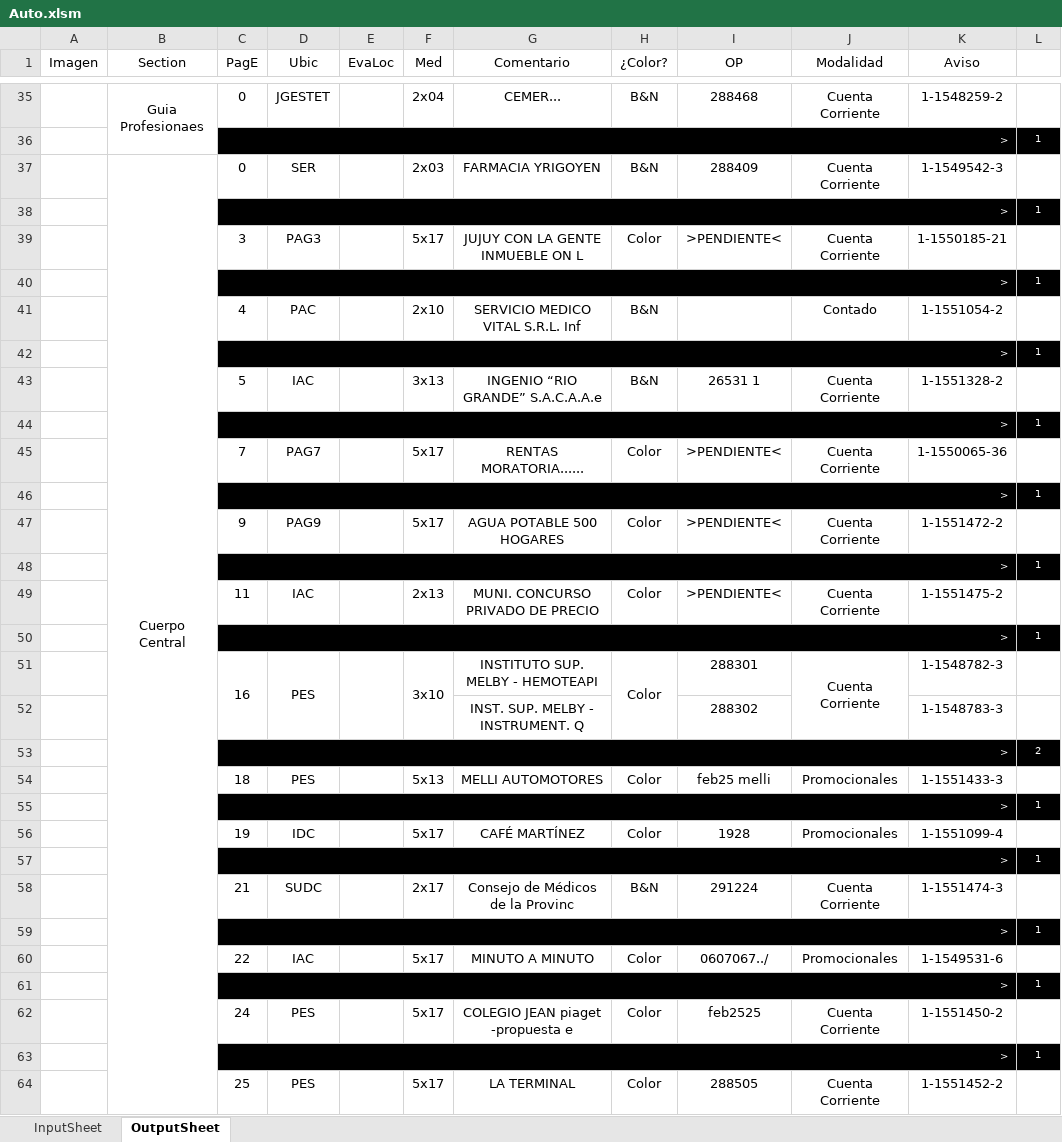
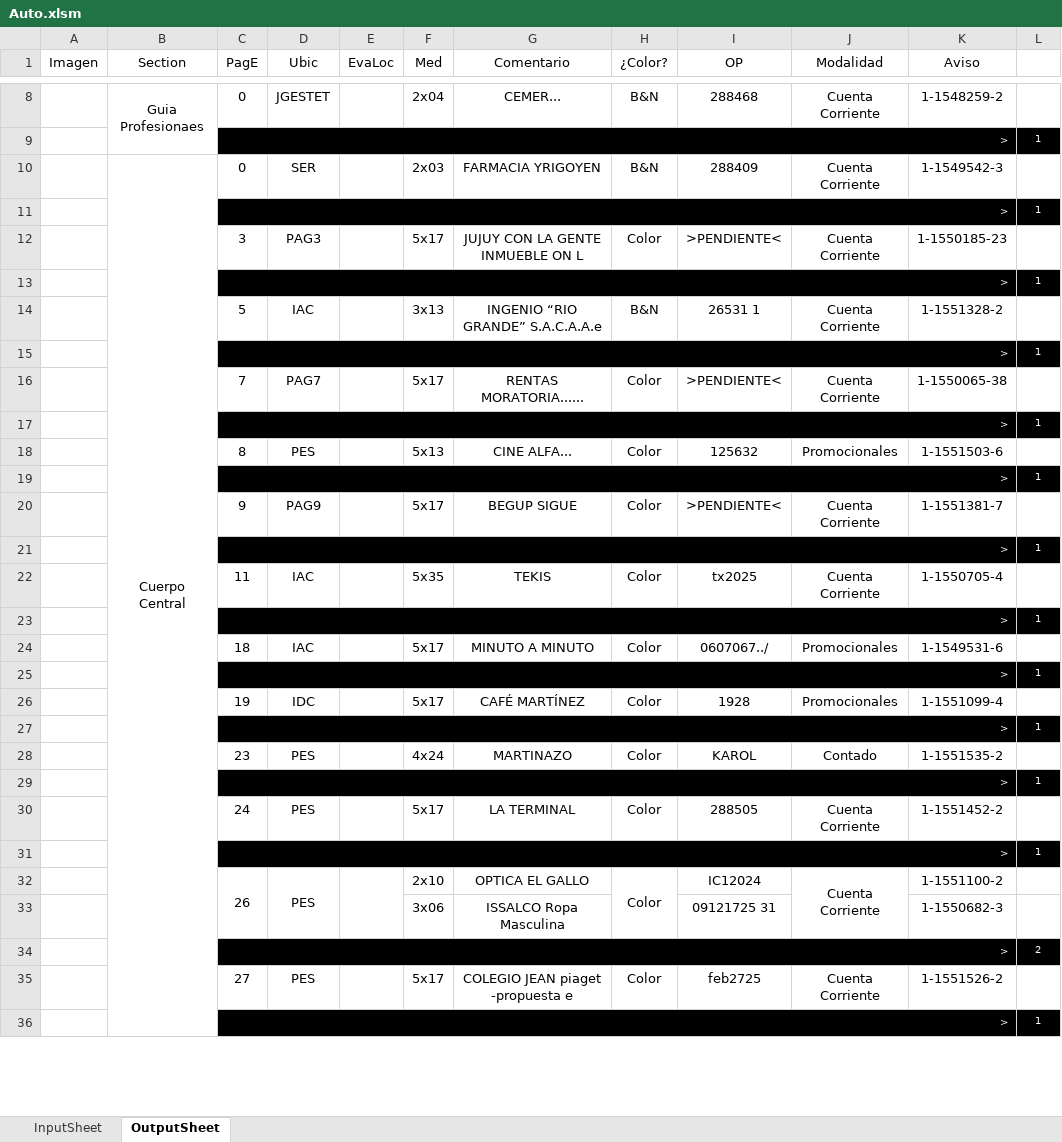
Before and after one commit to zherar7ordoya/xMSO-Excel, an Excel workbook: Auto.xlsm, sheet OutputSheet, drawn as a sheet; only a part is shown, gaps mark what is left out; values as stored, in another font and other column widths than the file's, no borders; conditional formats not drawn; removed rows and columns are numbered as before the commit, all else as after; the diff covers the shown part only; the diff names each change by its address in the sheet, - before the commit and + after, or states it on an @@ line.

```diff
--- a/Auto.xlsm (sheet OutputSheet)
+++ b/Auto.xlsm (sheet OutputSheet)
-K12 (Aviso): 1-1550185-21
+K12 (Aviso): 1-1550185-23
-row 40:  |  | > |  |  |  |  |  |  |  |  | 1
-row 41:  |  | 4 | PAC |  | 2x10 | SERVICIO MEDICO VITAL S.R.L. Inf | B&N |  | Contado | 1-1551054-2 | 1
-K16 (Aviso): 1-1550065-36
+K16 (Aviso): 1-1550065-38
-row 47:  |  | 9 | PAG9 |  | 5x17 | AGUA POTABLE 500 HOGARES | Color | >PENDIENTE< | Cuenta Corriente | 1-1551472-2 | 1
+row 18:  |  | 8 | PES |  | 5x13 | CINE ALFA... | Color | 125632 | Promocionales | 1-1551503-6 | 1
-C20 (PagE): 11
+C20 (PagE): 9
-D20 (Ubic): IAC
+D20 (Ubic): PAG9
-F20 (Med): 2x13
+F20 (Med): 5x17
-G20 (Comentario): MUNI. CONCURSO PRIVADO DE PRECIO
+G20 (Comentario): BEGUP SIGUE
-K20 (Aviso): 1-1551475-2
+K20 (Aviso): 1-1551381-7
-row 51:  |  | 16 | PES |  | 3x10 | INSTITUTO SUP. MELBY - HEMOTEAPI | Color | 288301 | Cuenta Corriente | 1-1548782-3 | 1
-row 52:  |  |  |  |  |  | INST. SUP. MELBY - INSTRUMENT. Q |  | 288302 |  | 1-1548783-3 | 1
-row 53:  |  | > |  |  |  |  |  |  |  |  | 2
+row 22:  |  | 11 | IAC |  | 5x35 | TEKIS | Color | tx2025 | Cuenta Corriente | 1-1550705-4 | 1
@@ row 9 moved to row 23: > @@
-D24 (Ubic): PES
+D24 (Ubic): IAC
-F24 (Med): 5x13
+F24 (Med): 5x17
-G24 (Comentario): MELLI AUTOMOTORES
+G24 (Comentario): MINUTO A MINUTO
-I24 (OP): feb25 melli
+I24 (OP): 0607067../
-K24 (Aviso): 1-1551433-3
+K24 (Aviso): 1-1549531-6
-row 58:  |  | 21 | SUDC |  | 2x17 | Consejo de Médicos de la Provinc | B&N | 291224 | Cuenta Corriente | 1-1551474-3 | 1
+row 28:  |  | 23 | PES |  | 4x24 | MARTINAZO | Color | KAROL | Contado | 1-1551535-2 | 1
-row 60:  |  | 22 | IAC |  | 5x17 | MINUTO A MINUTO | Color | 0607067../ | Promocionales | 1-1549531-6 | 1
+row 30:  |  | 24 | PES |  | 5x17 | LA TERMINAL | Color | 288505 | Cuenta Corriente | 1-1551452-2 | 1
+row 32:  |  | 26 | PES |  | 2x10 | OPTICA EL GALLO | Color | IC12024 | Cuenta Corriente | 1-1551100-2 | 1
+row 33:  |  |  |  |  | 3x06 | ISSALCO Ropa Masculina |  | 09121725 31 |  | 1-1550682-3 | 1
@@ row 12 moved to row 34: > @@
-C35 (PagE): 24
+C35 (PagE): 27
-I35 (OP): feb2525
+I35 (OP): feb2725
-K35 (Aviso): 1-1551450-2
+K35 (Aviso): 1-1551526-2
-row 64:  |  | 25 | PES |  | 5x17 | LA TERMINAL | Color | 288505 | Cuenta Corriente | 1-1551452-2 | 1
```
Also changed, not shown: 5 added rows, 29 removed rows, 11 edited cells and merged cells elsewhere in this sheet, hidden cells.
